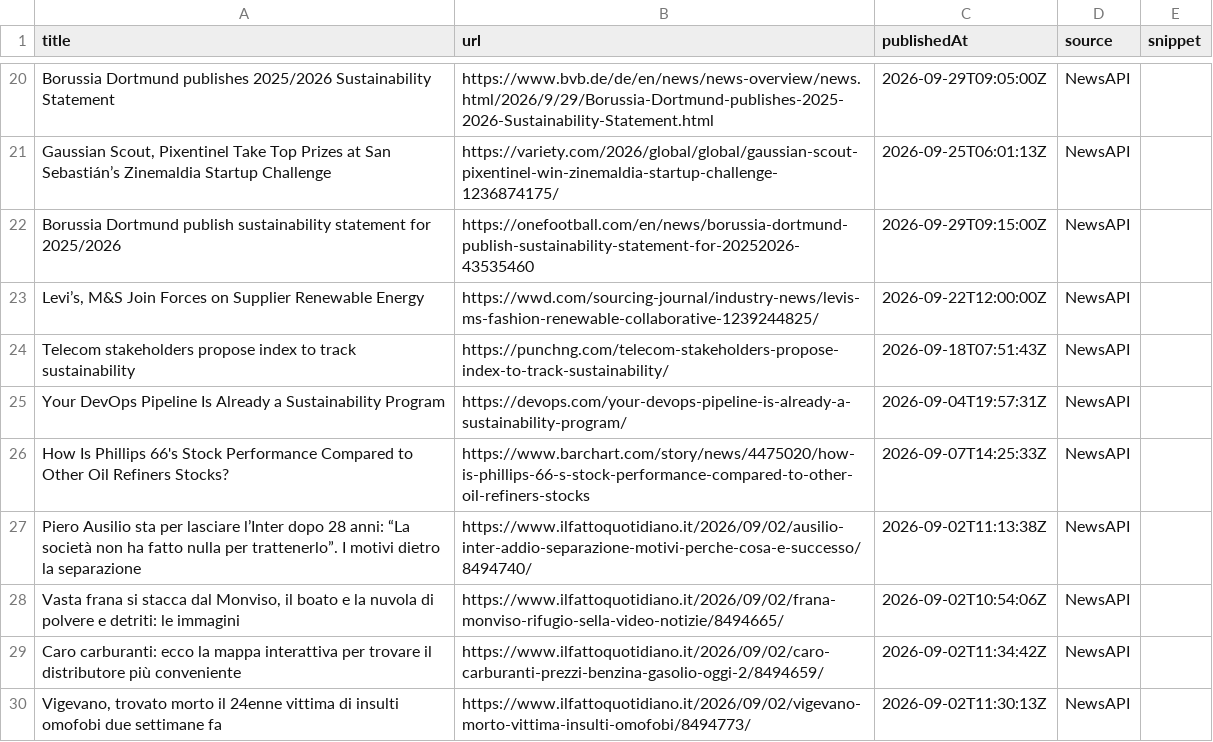
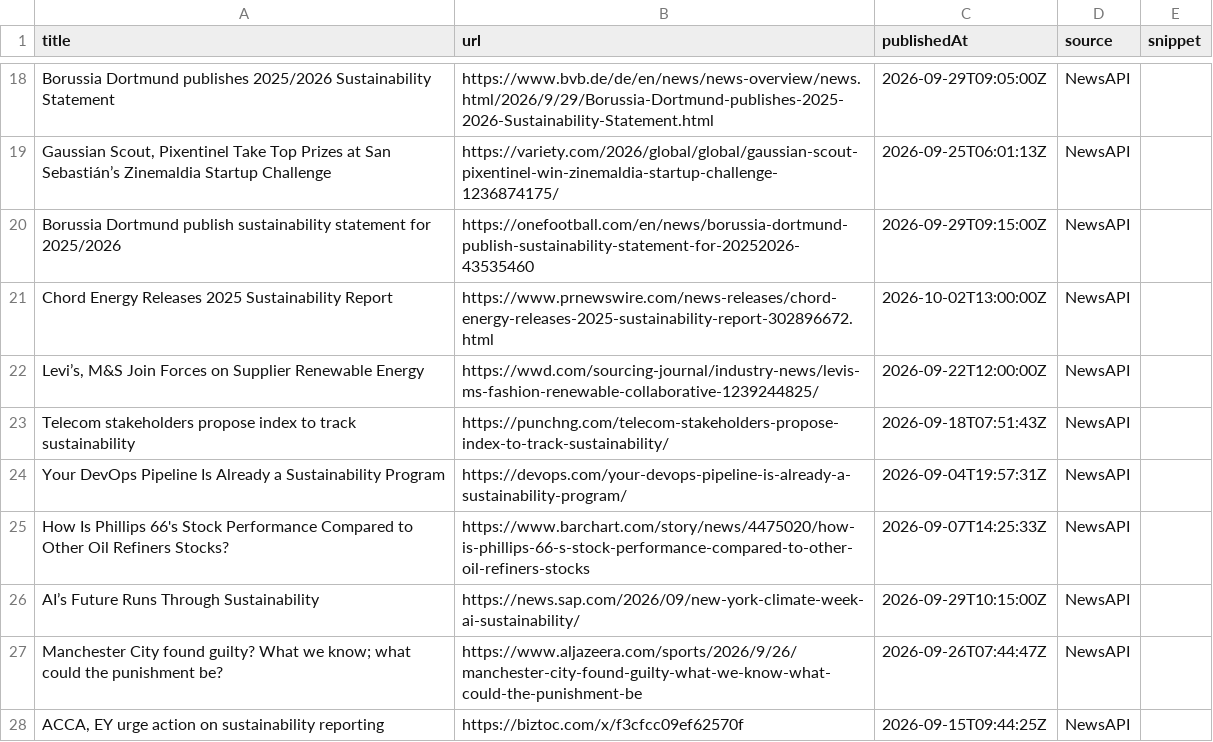
Before and after one commit to media-stack/gb2b-lead-finder, a CSV file: gb2b_leads.csv, drawn as a sheet; only a part is shown, gaps mark what is left out; the shorter side is filled out with more unchanged rows; the diff covers the shown part only.

```diff
--- a/gb2b_leads.csv
+++ b/gb2b_leads.csv
@@ -22,2 +20,3 @@ Borussia Dortmund publishes 2025/2026 Sustainability Statement,https://www.bvb.d
 Borussia Dortmund publish sustainability statement for 2025/2026,https://onefootball.com/en/news/borussia-dortmund-publish-sustainability-statement-for-20252026-43535460,2026-09-29T09:15:00Z,NewsAPI,
+Chord Energy Releases 2025 Sustainability Report,https://www.prnewswire.com/news-releases/chord-energy-releases-2025-sustainability-report-302896672.html,2026-10-02T13:00:00Z,NewsAPI,
 "Levi’s, M&S Join Forces on Supplier Renewable Energy",https://wwd.com/sourcing-journal/industry-news/levis-ms-fashion-renewable-collaborative-1239244825/,2026-09-22T12:00:00Z,NewsAPI,
@@ -26,5 +25 @@ Your DevOps Pipeline Is Already a Sustainability Program,https://devops.com/your
 How Is Phillips 66's Stock Performance Compared to Other Oil Refiners Stocks?,https://www.barchart.com/story/news/4475020/how-is-phillips-66-s-stock-performance-compared-to-other-oil-refiners-stocks,2026-09-07T14:25:33Z,NewsAPI,
-Piero Ausilio sta per lasciare l’Inter dopo 28 anni: “La società non ha fatto nulla per trattenerlo”. I motivi dietro la separazione,https://www.ilfattoquotidiano.it/2026/09/02/ausilio-inter-addio-separazione-motivi-perche-cosa-e-successo/8494740/,2026-09-02T11:13:38Z,NewsAPI,
-"Vasta frana si stacca dal Monviso, il boato e la nuvola di polvere e detriti: le immagini",https://www.ilfattoquotidiano.it/2026/09/02/frana-monviso-rifugio-sella-video-notizie/8494665/,2026-09-02T10:54:06Z,NewsAPI,
-Caro carburanti: ecco la mappa interattiva per trovare il distributore più conveniente,https://www.ilfattoquotidiano.it/2026/09/02/caro-carburanti-prezzi-benzina-gasolio-oggi-2/8494659/,2026-09-02T11:34:42Z,NewsAPI,
-"Vigevano, trovato morto il 24enne vittima di insulti omofobi due settimane fa",https://www.ilfattoquotidiano.it/2026/09/02/vigevano-morto-vittima-insulti-omofobi/8494773/,2026-09-02T11:30:13Z,NewsAPI,
```
Also changed, not shown: 19 added rows, 16 removed rows and 1 edited cell elsewhere in this file.
